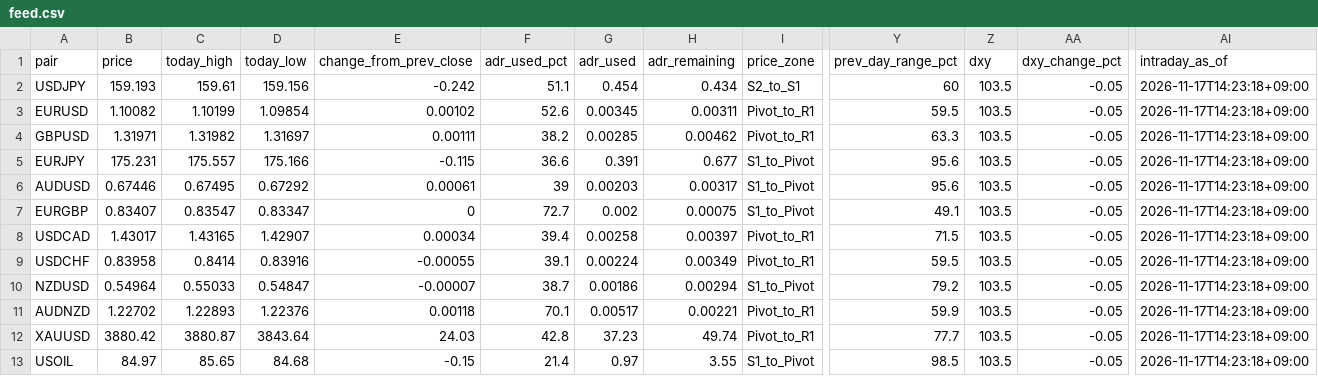
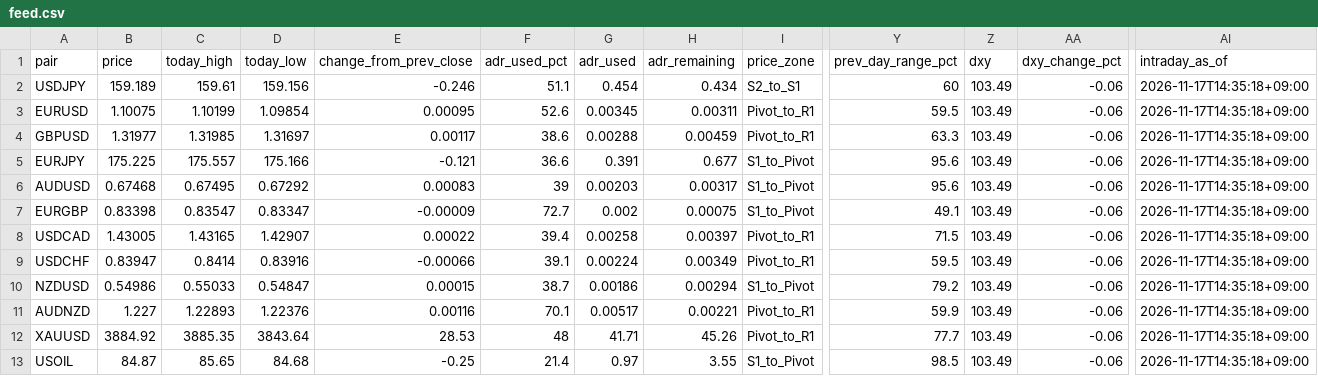
Before and after one commit to MFlab-inc/FXDaily-Levels, a CSV file: data/feed.csv, drawn as a sheet; only a part is shown, gaps mark what is left out; the diff names each change by its address in the sheet, - before the commit and + after, or states it on an @@ line.

```diff
--- a/data/feed.csv
+++ b/data/feed.csv
-B2 (price): 159.193
+B2 (price): 159.189
-E2 (change_from_prev_close): -0.242
+E2 (change_from_prev_close): -0.246
-Z2:Z13 (dxy): 103.5
+Z2:Z13 (dxy): 103.49
-AA2:AA13 (dxy_change_pct): -0.05
+AA2:AA13 (dxy_change_pct): -0.06
-AI2:AI13 (intraday_as_of): 2026-11-17T14:23:18+09:00
+AI2:AI13 (intraday_as_of): 2026-11-17T14:35:18+09:00
-B3 (price): 1.10082
+B3 (price): 1.10075
-E3 (change_from_prev_close): 0.00102
+E3 (change_from_prev_close): 0.00095
-B4 (price): 1.31971
+B4 (price): 1.31977
-C4 (today_high): 1.31982
+C4 (today_high): 1.31985
-E4 (change_from_prev_close): 0.00111
+E4 (change_from_prev_close): 0.00117
-F4 (adr_used_pct): 38.2
+F4 (adr_used_pct): 38.6
-G4 (adr_used): 0.00285
+G4 (adr_used): 0.00288
-H4 (adr_remaining): 0.00462
+H4 (adr_remaining): 0.00459
-B5 (price): 175.231
+B5 (price): 175.225
-E5 (change_from_prev_close): -0.115
+E5 (change_from_prev_close): -0.121
-B6 (price): 0.67446
+B6 (price): 0.67468
-E6 (change_from_prev_close): 0.00061
+E6 (change_from_prev_close): 0.00083
-B7 (price): 0.83407
+B7 (price): 0.83398
-E7 (change_from_prev_close): 0
+E7 (change_from_prev_close): -0.00009
-B8 (price): 1.43017
+B8 (price): 1.43005
-E8 (change_from_prev_close): 0.00034
+E8 (change_from_prev_close): 0.00022
-B9 (price): 0.83958
+B9 (price): 0.83947
-E9 (change_from_prev_close): -0.00055
+E9 (change_from_prev_close): -0.00066
-B10 (price): 0.54964
+B10 (price): 0.54986
-E10 (change_from_prev_close): -0.00007
+E10 (change_from_prev_close): 0.00015
-B11 (price): 1.22702
+B11 (price): 1.227
-E11 (change_from_prev_close): 0.00118
+E11 (change_from_prev_close): 0.00116
-B12 (price): 3880.42
+B12 (price): 3884.92
-C12 (today_high): 3880.87
+C12 (today_high): 3885.35
-E12 (change_from_prev_close): 24.03
+E12 (change_from_prev_close): 28.53
-F12 (adr_used_pct): 42.8
+F12 (adr_used_pct): 48
-G12 (adr_used): 37.23
+G12 (adr_used): 41.71
-H12 (adr_remaining): 49.74
+H12 (adr_remaining): 45.26
-B13 (price): 84.97
+B13 (price): 84.87
-E13 (change_from_prev_close): -0.15
+E13 (change_from_prev_close): -0.25
```
Also changed, not shown: 6 other files.
